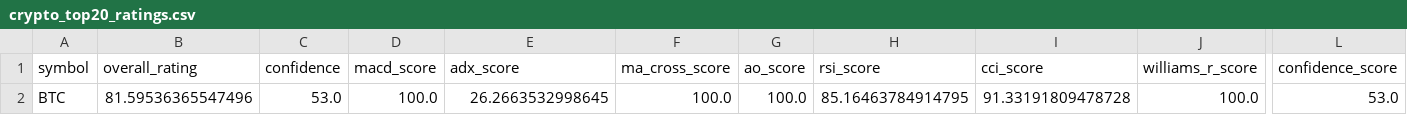
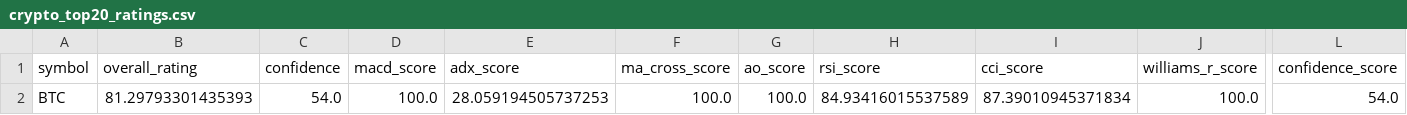
Before and after one commit to cr7pto0-py/crypto-tech-agent, a CSV file: crypto_top20_ratings.csv, drawn as a sheet; only a part is shown, gaps mark what is left out; the diff names each change by its address in the sheet, - before the commit and + after, or states it on an @@ line.

```diff
--- a/crypto_top20_ratings.csv
+++ b/crypto_top20_ratings.csv
-B2 (overall_rating): 81.59536365547496
+B2 (overall_rating): 81.29793301435393
-C2 (confidence): 53.0
+C2 (confidence): 54.0
-E2 (adx_score): 26.2663532998645
+E2 (adx_score): 28.059194505737253
-H2 (rsi_score): 85.16463784914795
+H2 (rsi_score): 84.93416015537589
-I2 (cci_score): 91.33191809478728
+I2 (cci_score): 87.39010945371834
-L2 (confidence_score): 53.0
+L2 (confidence_score): 54.0
```
